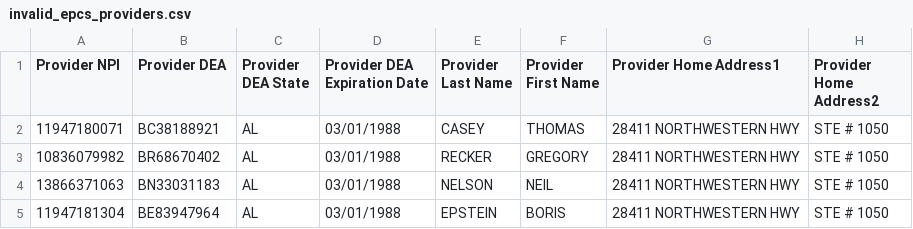
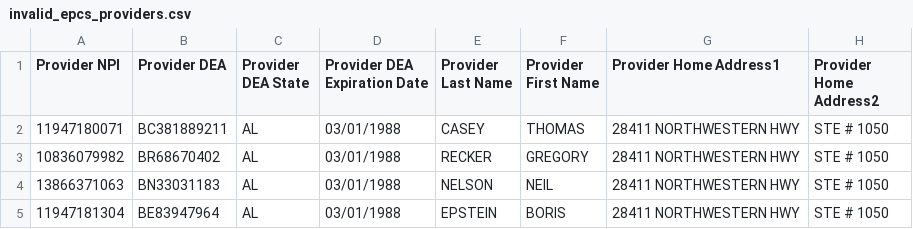
Before and after one commit to devendrabobde/my_provisiong, a CSV file: public/rspec_test_files/epcs/invalid_epcs_providers.csv, drawn as a sheet; only a part is shown; the diff names each change by its address in the sheet, - before the commit and + after, or states it on an @@ line.

Commit message:
change in csv data

```diff
--- a/public/rspec_test_files/epcs/invalid_epcs_providers.csv
+++ b/public/rspec_test_files/epcs/invalid_epcs_providers.csv
-B2 (Provider DEA): BC38188921
+B2 (Provider DEA): BC381889211
```
